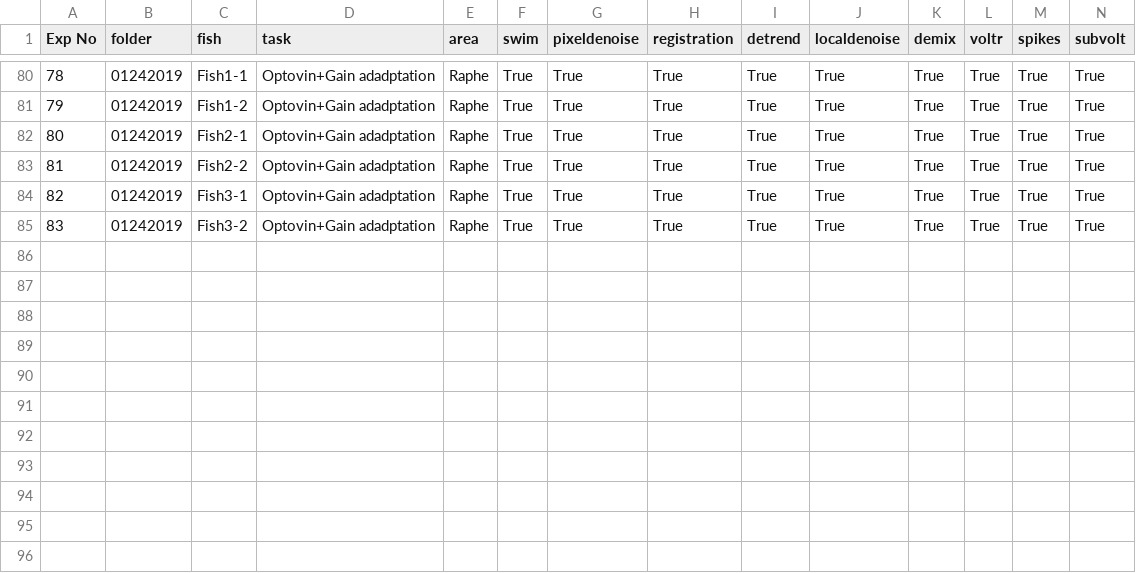
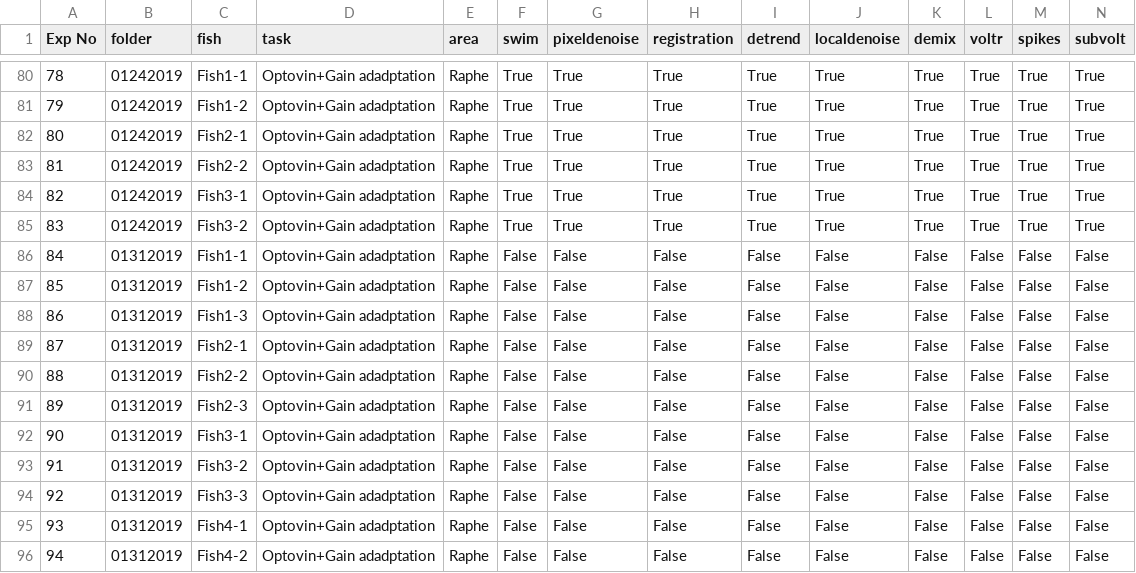
Before and after one commit to zqwei/DRN_voltage_analysis, a CSV file: Voltron_data/Voltron_Log_DRN_Exp.csv, drawn as a sheet; only a part is shown, gaps mark what is left out; rows hold the shown columns only; the diff names each change by its address in the sheet, - before the commit and + after, or states it on an @@ line.

Commit message:
Update Voltron_Log_DRN_Exp.csv

```diff
--- a/Voltron_data/Voltron_Log_DRN_Exp.csv
+++ b/Voltron_data/Voltron_Log_DRN_Exp.csv
+row 86: 84 | 01312019 | Fish1-1 | Optovin+Gain adadptation | Raphe | False | False | False | False | False | False | False | False | False
+row 87: 85 | 01312019 | Fish1-2 | Optovin+Gain adadptation | Raphe | False | False | False | False | False | False | False | False | False
+row 88: 86 | 01312019 | Fish1-3 | Optovin+Gain adadptation | Raphe | False | False | False | False | False | False | False | False | False
+row 89: 87 | 01312019 | Fish2-1 | Optovin+Gain adadptation | Raphe | False | False | False | False | False | False | False | False | False
+row 90: 88 | 01312019 | Fish2-2 | Optovin+Gain adadptation | Raphe | False | False | False | False | False | False | False | False | False
+row 91: 89 | 01312019 | Fish2-3 | Optovin+Gain adadptation | Raphe | False | False | False | False | False | False | False | False | False
+row 92: 90 | 01312019 | Fish3-1 | Optovin+Gain adadptation | Raphe | False | False | False | False | False | False | False | False | False
+row 93: 91 | 01312019 | Fish3-2 | Optovin+Gain adadptation | Raphe | False | False | False | False | False | False | False | False | False
+row 94: 92 | 01312019 | Fish3-3 | Optovin+Gain adadptation | Raphe | False | False | False | False | False | False | False | False | False
+row 95: 93 | 01312019 | Fish4-1 | Optovin+Gain adadptation | Raphe | False | False | False | False | False | False | False | False | False
+row 96: 94 | 01312019 | Fish4-2 | Optovin+Gain adadptation | Raphe | False | False | False | False | False | False | False | False | False
```
